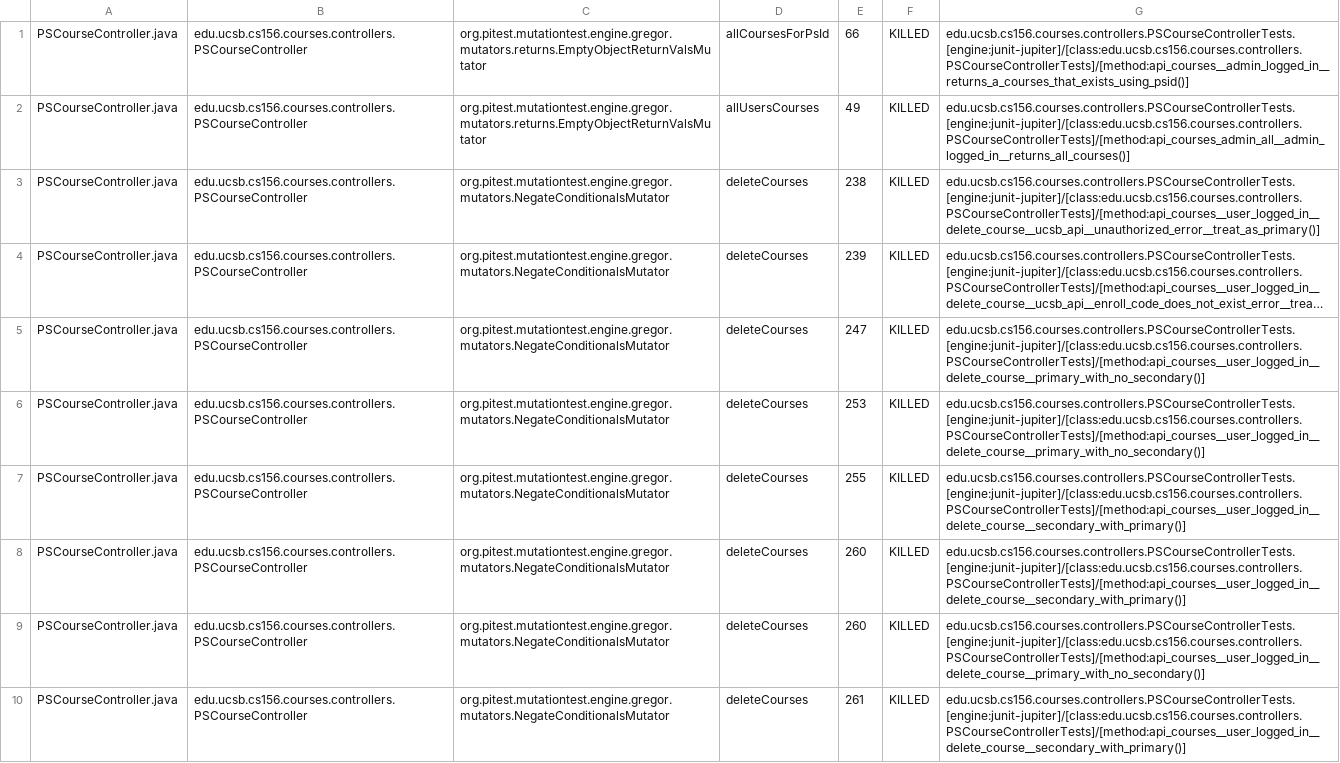
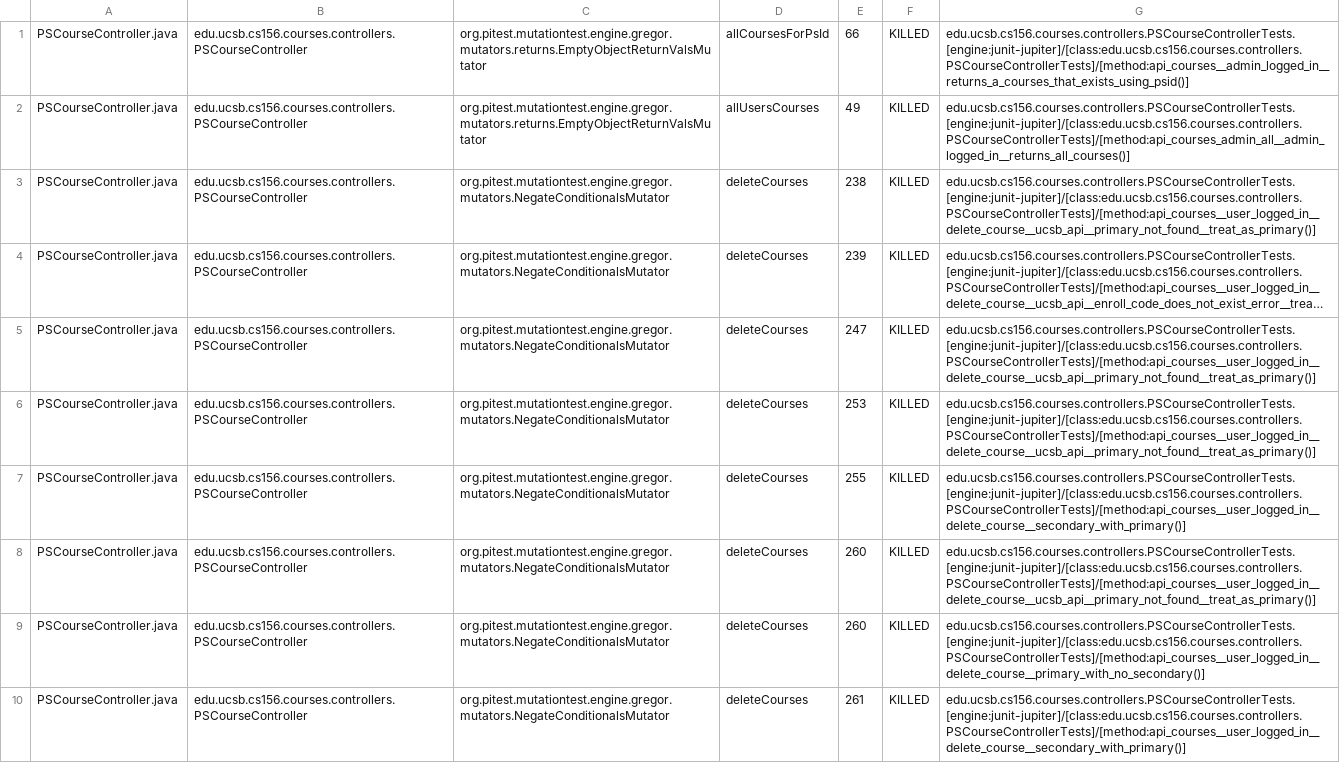
Before and after one commit to ucsb-cs156-s25/proj-courses-s25-01, a CSV file: pitest/mutations.csv, drawn as a sheet; only a part is shown; long unchanged cells end in …; the diff covers the shown part only; the diff names each change by its address in the sheet, - before the commit and + after, or states it on an @@ line.

Commit message:
Deploying to gh-pages from @ ucsb-cs156-s25/proj-courses-s25-01@1dab60739f0d4655d4d7fdf17c96ff6c3b394ae0 🚀

```diff
--- a/pitest/mutations.csv
+++ b/pitest/mutations.csv
-G3: edu.ucsb.cs156.courses.controllers.PSCourseControllerTests.[engine:junit-jupiter]/[class:edu.ucsb.cs156.courses.controllers.PSCourseControllerTests]/[method:api_courses__user_logged_in__delete_course__ucsb_api__unauthorized_error__treat_as_primary()]
+G3: edu.ucsb.cs156.courses.controllers.PSCourseControllerTests.[engine:junit-jupiter]/[class:edu.ucsb.cs156.courses.controllers.PSCourseControllerTests]/[method:api_courses__user_logged_in__delete_course__ucsb_api__primary_not_found__treat_as_primary()]
-G5:G6: edu.ucsb.cs156.courses.controllers.PSCourseControllerTests.[engine:junit-jupiter]/[class:edu.ucsb.cs156.courses.controllers.PSCourseControllerTests]/[method:api_courses__user_logged_in__delete_course__primary_with_no_secondary()]
+G5:G6: edu.ucsb.cs156.courses.controllers.PSCourseControllerTests.[engine:junit-jupiter]/[class:edu.ucsb.cs156.courses.controllers.PSCourseControllerTests]/[method:api_courses__user_logged_in__delete_course__ucsb_api__primary_not_found__treat_as_primary()]
-G8: edu.ucsb.cs156.courses.controllers.PSCourseControllerTests.[engine:junit-jupiter]/[class:edu.ucsb.cs156.courses.controllers.PSCourseControllerTests]/[method:api_courses__user_logged_in__delete_course__secondary_with_primary()]
+G8: edu.ucsb.cs156.courses.controllers.PSCourseControllerTests.[engine:junit-jupiter]/[class:edu.ucsb.cs156.courses.controllers.PSCourseControllerTests]/[method:api_courses__user_logged_in__delete_course__ucsb_api__primary_not_found__treat_as_primary()]
```
Also changed, not shown: 1 added row, 1 removed row and 55 edited cells elsewhere in this file, 45 other files.
